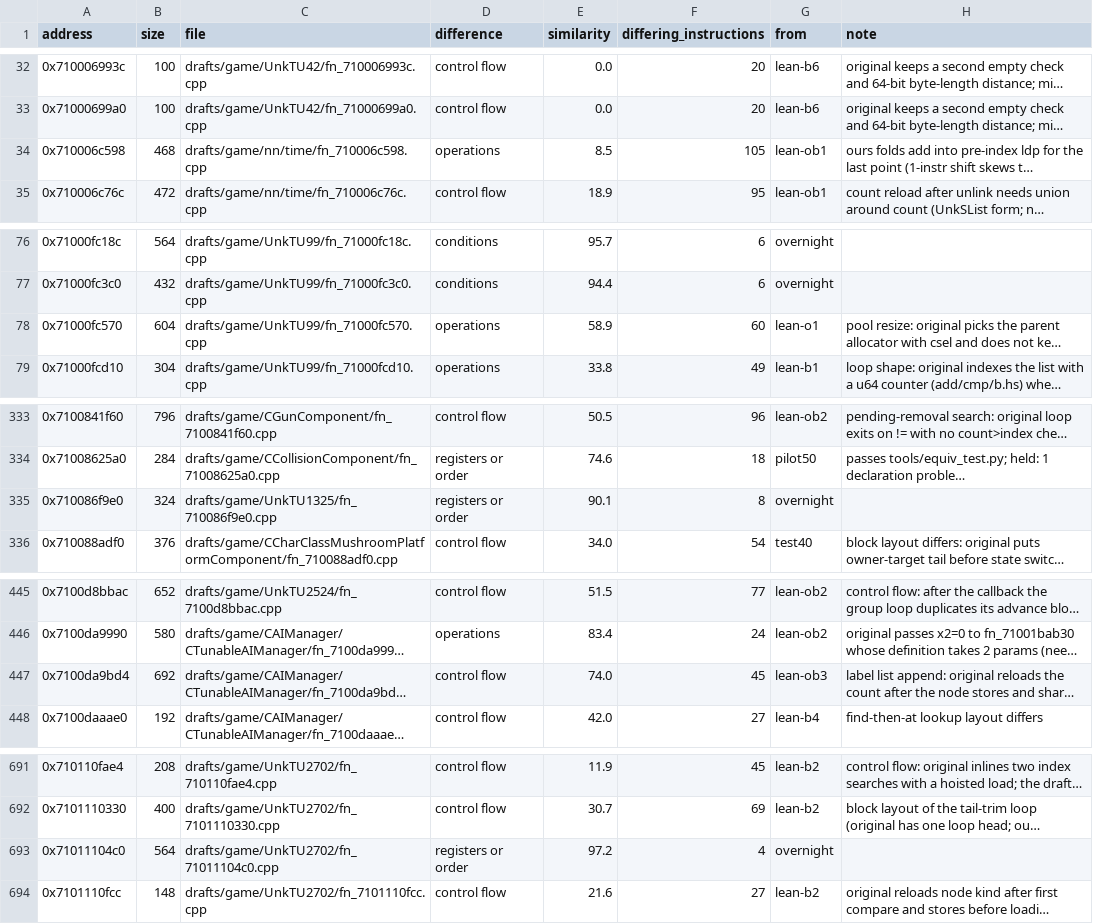
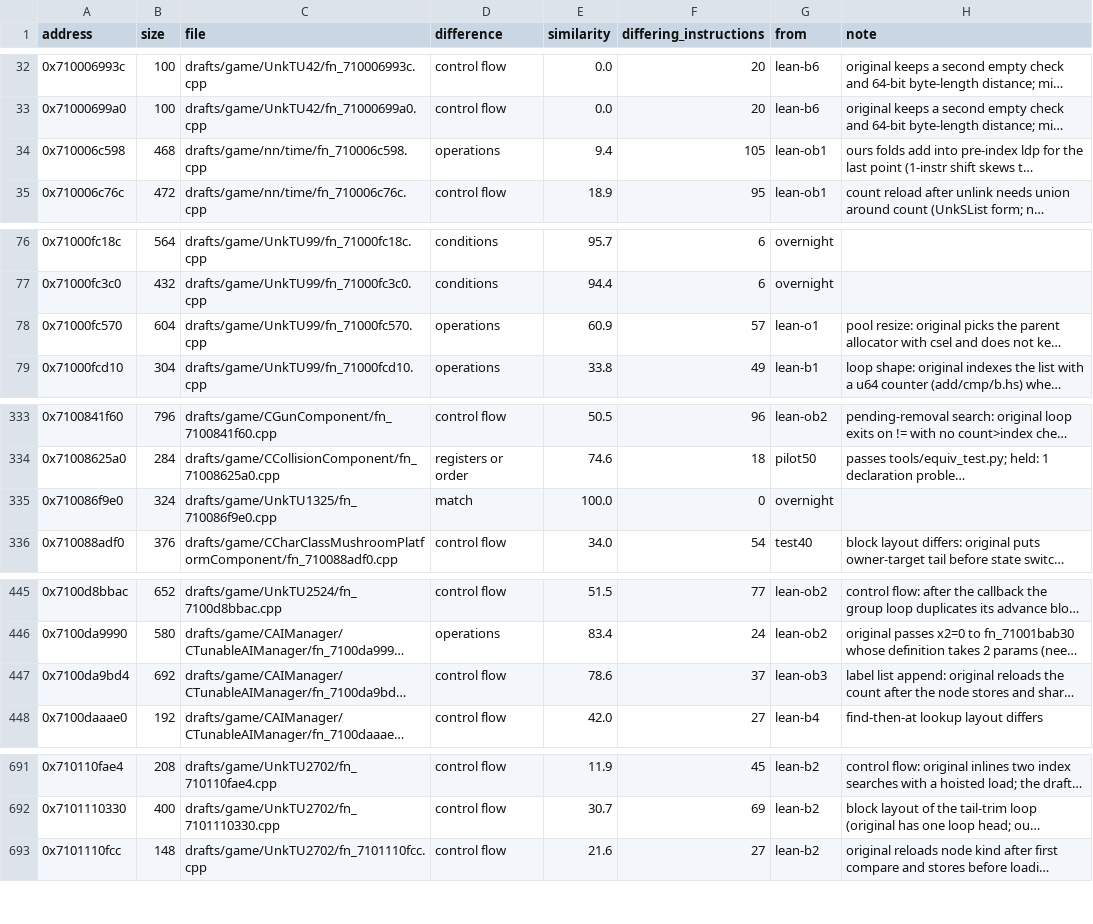
Before and after one commit to var-flotsam/dread-decomp, a CSV file: drafts/INDEX.csv, drawn as a sheet; only a part is shown, gaps mark what is left out; long unchanged cells end in …; the diff names each change by its address in the sheet, - before the commit and + after, or states it on an @@ line.

```diff
--- a/drafts/INDEX.csv
+++ b/drafts/INDEX.csv
-E34 (similarity): 8.5
+E34 (similarity): 9.4
-E78 (similarity): 58.9
+E78 (similarity): 60.9
-F78 (differing_instructions): 60
+F78 (differing_instructions): 57
-D335 (difference): registers or order
+D335 (difference): match
-E335 (similarity): 90.1
+E335 (similarity): 100.0
-F335 (differing_instructions): 8
+F335 (differing_instructions): 0
-E447 (similarity): 74.0
+E447 (similarity): 78.6
-F447 (differing_instructions): 45
+F447 (differing_instructions): 37
-row 693: 0x71011104c0 | 564 | drafts/game/UnkTU2702/fn_71011104c0.cpp | registers or order | 97.2 | 4 | overnight
```
Also changed, not shown: data/functions/main_11.csv, 11 other files.
